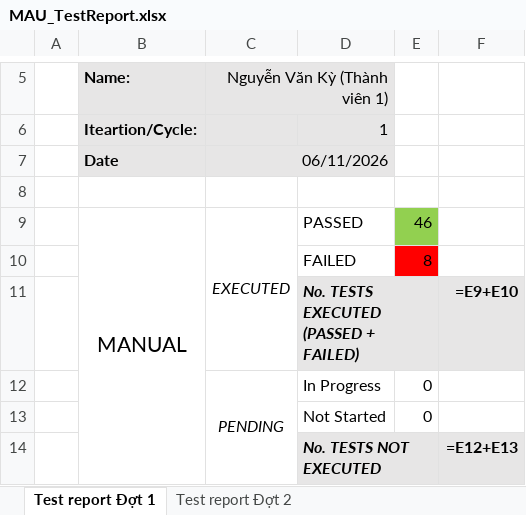
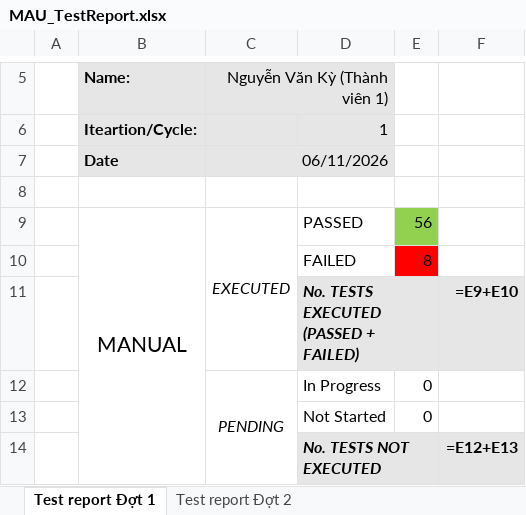
Before and after one commit to ky213456/KiemThu, an Excel workbook: MAU_TestReport.xlsx, sheet Test report Đợt 1, drawn as a sheet; only a part is shown, gaps mark what is left out; values as stored, in another font and other column widths than the file's, no borders; formulas without a stored value are shown as written; the diff names each change by its address in the sheet, - before the commit and + after, or states it on an @@ line.

```diff
--- a/MAU_TestReport.xlsx (sheet Test report Đợt 1)
+++ b/MAU_TestReport.xlsx (sheet Test report Đợt 1)
-E9: 46
+E9: 56
```
Also changed, not shown: MAU_Testcase_SV.xlsx, 7 other files.
